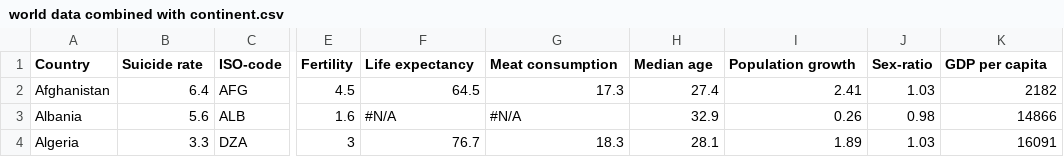
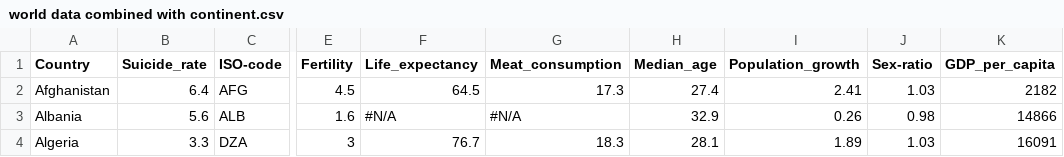
Before and after one commit to yzho0080/FIT3179, a CSV file: World data/world data combined with continent.csv, drawn as a sheet; only a part is shown, gaps mark what is left out; the diff names each change by its address in the sheet, - before the commit and + after, or states it on an @@ line.

Commit message:
Update world data combined with continent.csv

```diff
--- a/World data/world data combined with continent.csv
+++ b/World data/world data combined with continent.csv
-B1: Suicide rate
+B1: Suicide_rate
-F1: Life expectancy
+F1: Life_expectancy
-G1: Meat consumption
+G1: Meat_consumption
-H1: Median age
+H1: Median_age
-I1: Population growth
+I1: Population_growth
-K1: GDP per capita
+K1: GDP_per_capita
```
